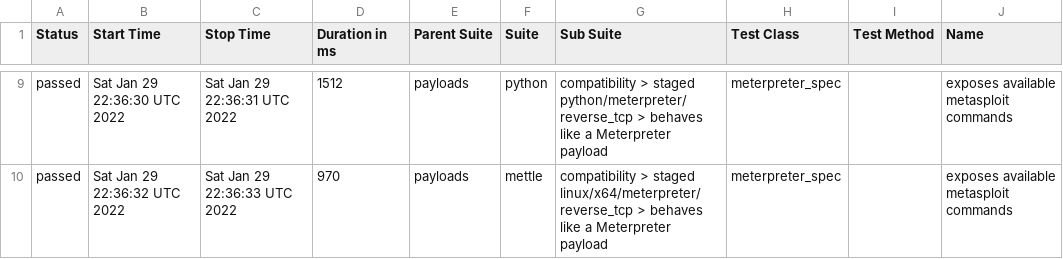
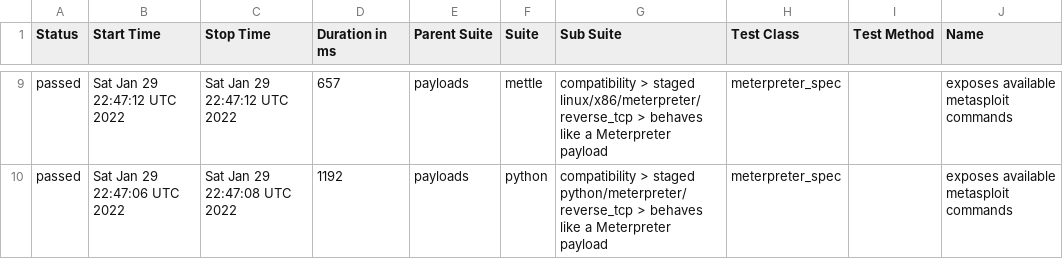
Before and after one commit to AlanFoster/metasploit-framework, a CSV file: data/suites.csv, drawn as a sheet; only a part is shown, gaps mark what is left out; the diff covers the shown part only; the diff names each change by its address in the sheet, - before the commit and + after, or states it on an @@ line.

```diff
--- a/data/suites.csv
+++ b/data/suites.csv
-B9 (Start Time): Sat Jan 29 22:36:30 UTC 2022
+B9 (Start Time): Sat Jan 29 22:47:12 UTC 2022
-C9 (Stop Time): Sat Jan 29 22:36:31 UTC 2022
+C9 (Stop Time): Sat Jan 29 22:47:12 UTC 2022
-D9 (Duration in ms): 1512
+D9 (Duration in ms): 657
-F9 (Suite): python
+F9 (Suite): mettle
-G9 (Sub Suite): …> staged python/meterpreter/reverse_tcp > behaves…
+G9 (Sub Suite): …> staged linux/x86/meterpreter/reverse_tcp > behaves…
-B10 (Start Time): Sat Jan 29 22:36:32 UTC 2022
+B10 (Start Time): Sat Jan 29 22:47:06 UTC 2022
-C10 (Stop Time): Sat Jan 29 22:36:33 UTC 2022
+C10 (Stop Time): Sat Jan 29 22:47:08 UTC 2022
-D10 (Duration in ms): 970
+D10 (Duration in ms): 1192
-F10 (Suite): mettle
+F10 (Suite): python
-G10 (Sub Suite): …> staged linux/x64/meterpreter/reverse_tcp > behaves…
+G10 (Sub Suite): …> staged python/meterpreter/reverse_tcp > behaves…
```
Also changed, not shown: 31 edited cells elsewhere in this file, 31 other files.
